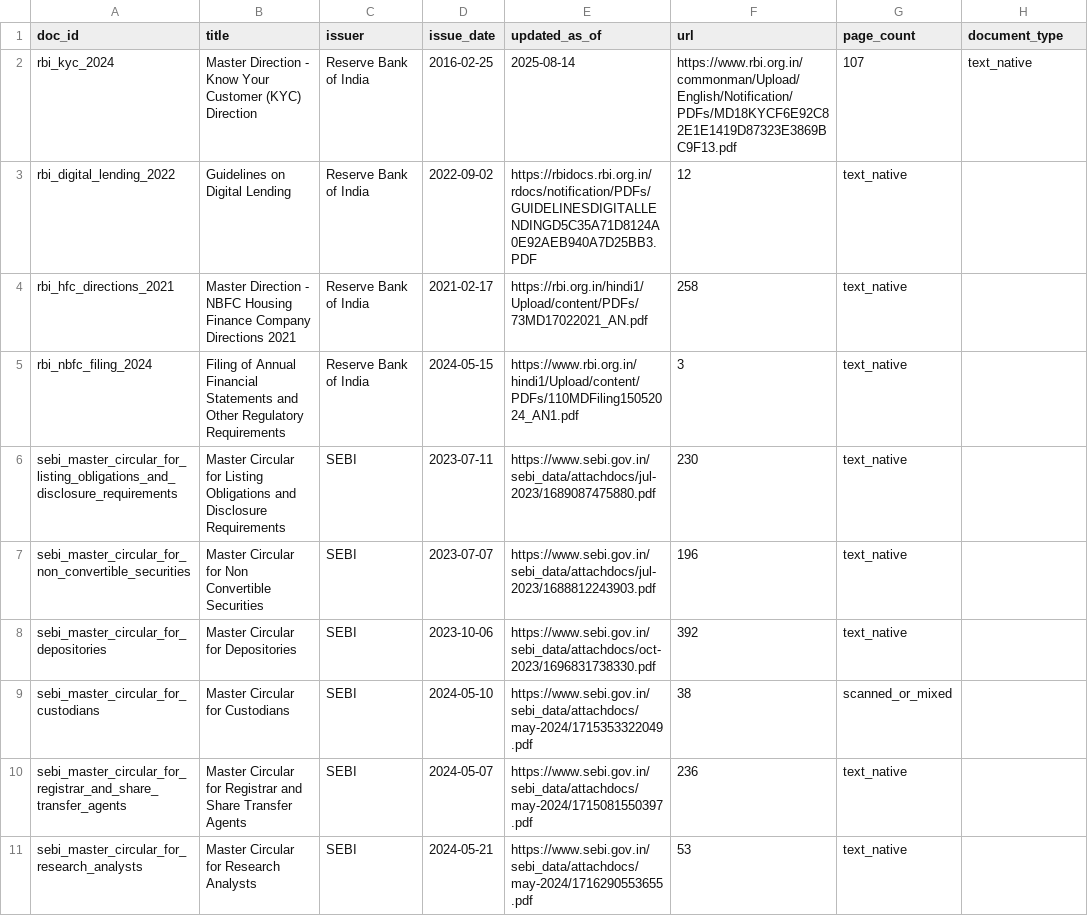
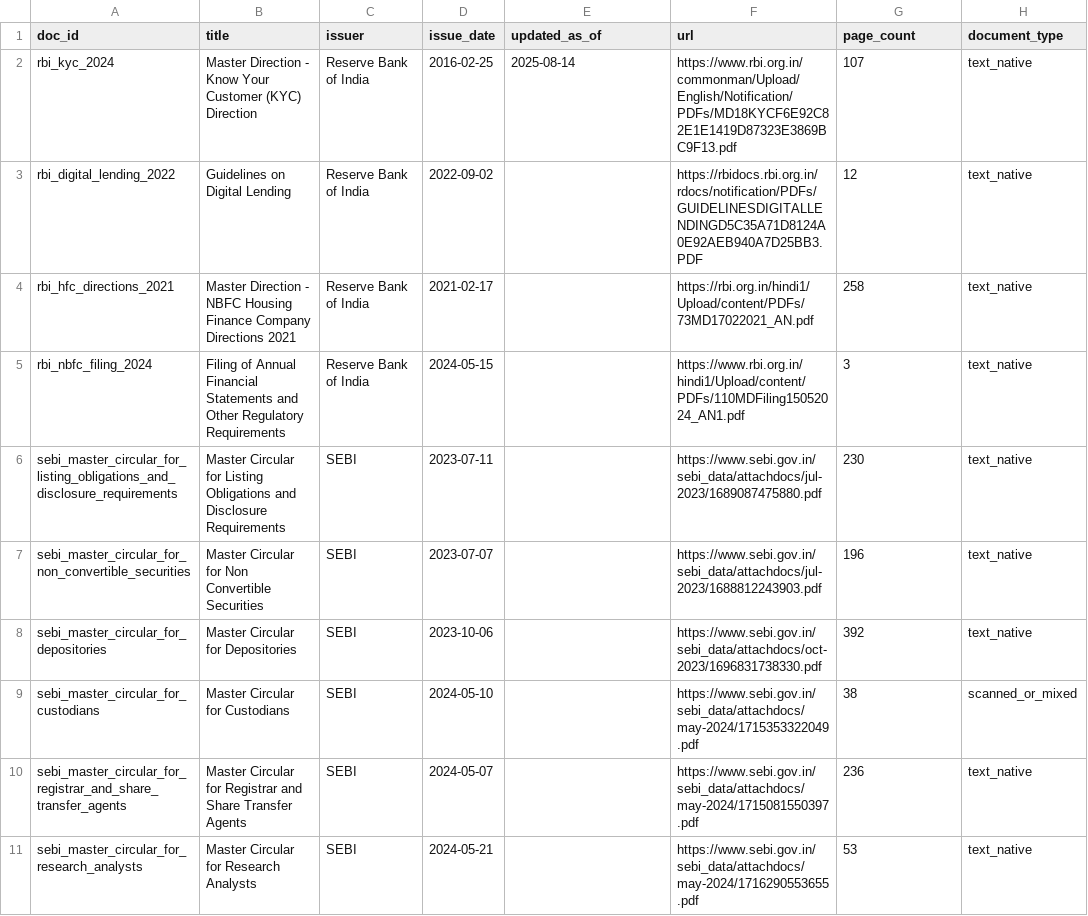
Before and after one commit to Aloy17/Policy-Lens, a CSV file: data/manifest.csv, drawn as a sheet; only a part is shown; the diff covers the shown part only.

Commit message:
Align manifest rows with update-date schema

```diff
--- a/data/manifest.csv
+++ b/data/manifest.csv
@@ -2,10 +2,10 @@ doc_id,title,issuer,issue_date,updated_as_of,url,page_count,document_type
 rbi_kyc_2024,Master Direction - Know Your Customer (KYC) Direction,Reserve Bank of India,2016-02-25,2025-08-14,https://www.rbi.org.in/commonman/Upload/English/Notification/PDFs/MD18KYCF6E92C82E1E1419D87323E3869BC9F13.pdf,107,text_native
-rbi_digital_lending_2022,Guidelines on Digital Lending,Reserve Bank of India,2022-09-02,https://rbidocs.rbi.org.in/rdocs/notification/PDFs/GUIDELINESDIGITALLENDINGD5C35A71D8124A0E92AEB940A7D25BB3.PDF,12,text_native
-rbi_hfc_directions_2021,Master Direction - NBFC Housing Finance Company Directions 2021,Reserve Bank of India,2021-02-17,https://rbi.org.in/hindi1/Upload/content/PDFs/73MD17022021_AN.pdf,258,text_native
-rbi_nbfc_filing_2024,Filing of Annual Financial Statements and Other Regulatory Requirements,Reserve Bank of India,2024-05-15,https://www.rbi.org.in/hindi1/Upload/content/PDFs/110MDFiling15052024_AN1.pdf,3,text_native
-sebi_master_circular_for_listing_obligations_and_disclosure_requirements,Master Circular for Listing Obligations and Disclosure Requirements,SEBI,2023-07-11,https://www.sebi.gov.in/sebi_data/attachdocs/jul-2023/1689087475880.pdf,230,text_native
-sebi_master_circular_for_non_convertible_securities,Master Circular for Non Convertible Securities,SEBI,2023-07-07,https://www.sebi.gov.in/sebi_data/attachdocs/jul-2023/1688812243903.pdf,196,text_native
-sebi_master_circular_for_depositories,Master Circular for Depositories,SEBI,2023-10-06,https://www.sebi.gov.in/sebi_data/attachdocs/oct-2023/1696831738330.pdf,392,text_native
-sebi_master_circular_for_custodians,Master Circular for Custodians,SEBI,2024-05-10,https://www.sebi.gov.in/sebi_data/attachdocs/may-2024/1715353322049.pdf,38,scanned_or_mixed
-sebi_master_circular_for_registrar_and_share_transfer_agents,Master Circular for Registrar and Share Transfer Agents,SEBI,2024-05-07,https://www.sebi.gov.in/sebi_data/attachdocs/may-2024/1715081550397.pdf,236,text_native
-sebi_master_circular_for_research_analysts,Master Circular for Research Analysts,SEBI,2024-05-21,https://www.sebi.gov.in/sebi_data/attachdocs/may-2024/1716290553655.pdf,53,text_native
+rbi_digital_lending_2022,Guidelines on Digital Lending,Reserve Bank of India,2022-09-02,,https://rbidocs.rbi.org.in/rdocs/notification/PDFs/GUIDELINESDIGITALLENDINGD5C35A71D8124A0E92AEB940A7D25BB3.PDF,12,text_native
+rbi_hfc_directions_2021,Master Direction - NBFC Housing Finance Company Directions 2021,Reserve Bank of India,2021-02-17,,https://rbi.org.in/hindi1/Upload/content/PDFs/73MD17022021_AN.pdf,258,text_native
+rbi_nbfc_filing_2024,Filing of Annual Financial Statements and Other Regulatory Requirements,Reserve Bank of India,2024-05-15,,https://www.rbi.org.in/hindi1/Upload/content/PDFs/110MDFiling15052024_AN1.pdf,3,text_native
+sebi_master_circular_for_listing_obligations_and_disclosure_requirements,Master Circular for Listing Obligations and Disclosure Requirements,SEBI,2023-07-11,,https://www.sebi.gov.in/sebi_data/attachdocs/jul-2023/1689087475880.pdf,230,text_native
+sebi_master_circular_for_non_convertible_securities,Master Circular for Non Convertible Securities,SEBI,2023-07-07,,https://www.sebi.gov.in/sebi_data/attachdocs/jul-2023/1688812243903.pdf,196,text_native
+sebi_master_circular_for_depositories,Master Circular for Depositories,SEBI,2023-10-06,,https://www.sebi.gov.in/sebi_data/attachdocs/oct-2023/1696831738330.pdf,392,text_native
+sebi_master_circular_for_custodians,Master Circular for Custodians,SEBI,2024-05-10,,https://www.sebi.gov.in/sebi_data/attachdocs/may-2024/1715353322049.pdf,38,scanned_or_mixed
+sebi_master_circular_for_registrar_and_share_transfer_agents,Master Circular for Registrar and Share Transfer Agents,SEBI,2024-05-07,,https://www.sebi.gov.in/sebi_data/attachdocs/may-2024/1715081550397.pdf,236,text_native
+sebi_master_circular_for_research_analysts,Master Circular for Research Analysts,SEBI,2024-05-21,,https://www.sebi.gov.in/sebi_data/attachdocs/may-2024/1716290553655.pdf,53,text_native
```
Also changed, not shown: 108 edited cells elsewhere in this file.
